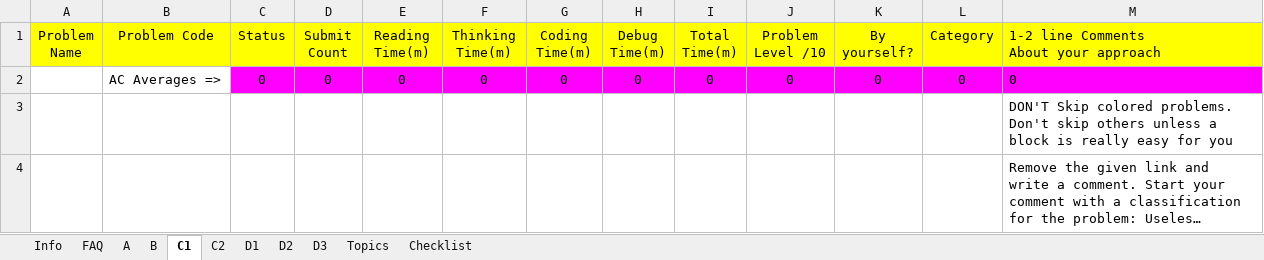
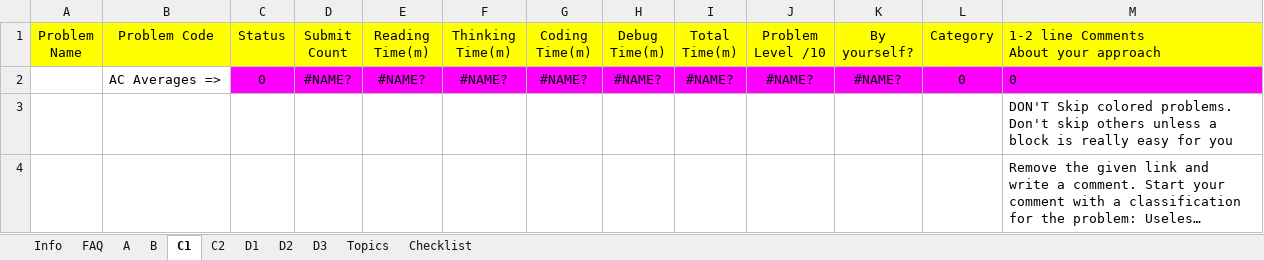
Before and after one commit to avijeetpandey/problem-solving, an Excel workbook: TrainingSheet.xlsx, sheet C1, drawn as a sheet; only a part is shown; long unchanged cells end in …; values as stored, in another font and other column widths than the file's, no borders; charts and pictures and conditional formats not drawn; removed rows and columns are numbered as before the commit, all else as after; the diff names each change by its address in the sheet, - before the commit and + after, or states it on an @@ line.

```diff
--- a/TrainingSheet.xlsx (sheet C1)
+++ b/TrainingSheet.xlsx (sheet C1)
-row 2:  | AC Averages => | 0 | 0 | 0 | 0 | 0 | 0 | 0 | 0 | 0 | 0 | 0
+row 2:  | AC Averages => | 0 | #NAME? | #NAME? | #NAME? | #NAME? | #NAME? | #NAME? | #NAME? | #NAME? | 0 | 0
```
Also changed, not shown: sheet A, sheet B, sheet Topics, sheet D2, sheet D1, sheet D3, 1 more sheet, formulas that keep their value, charts or pictures, 3 other files.
